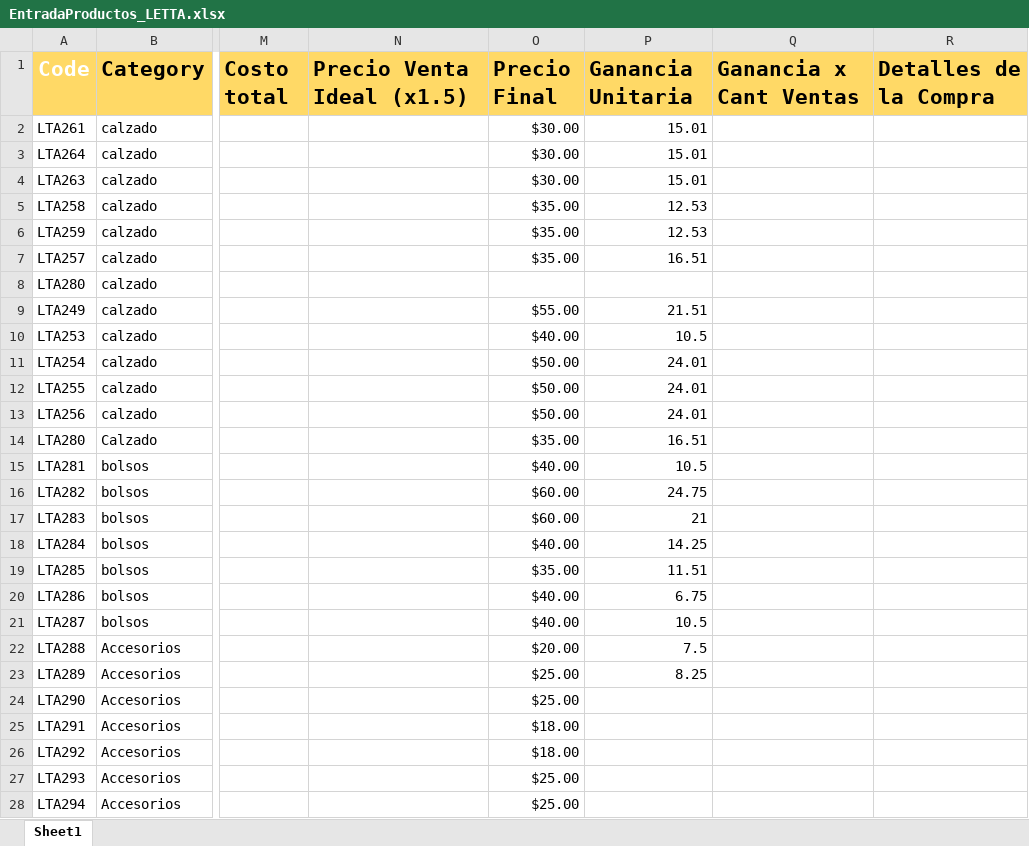
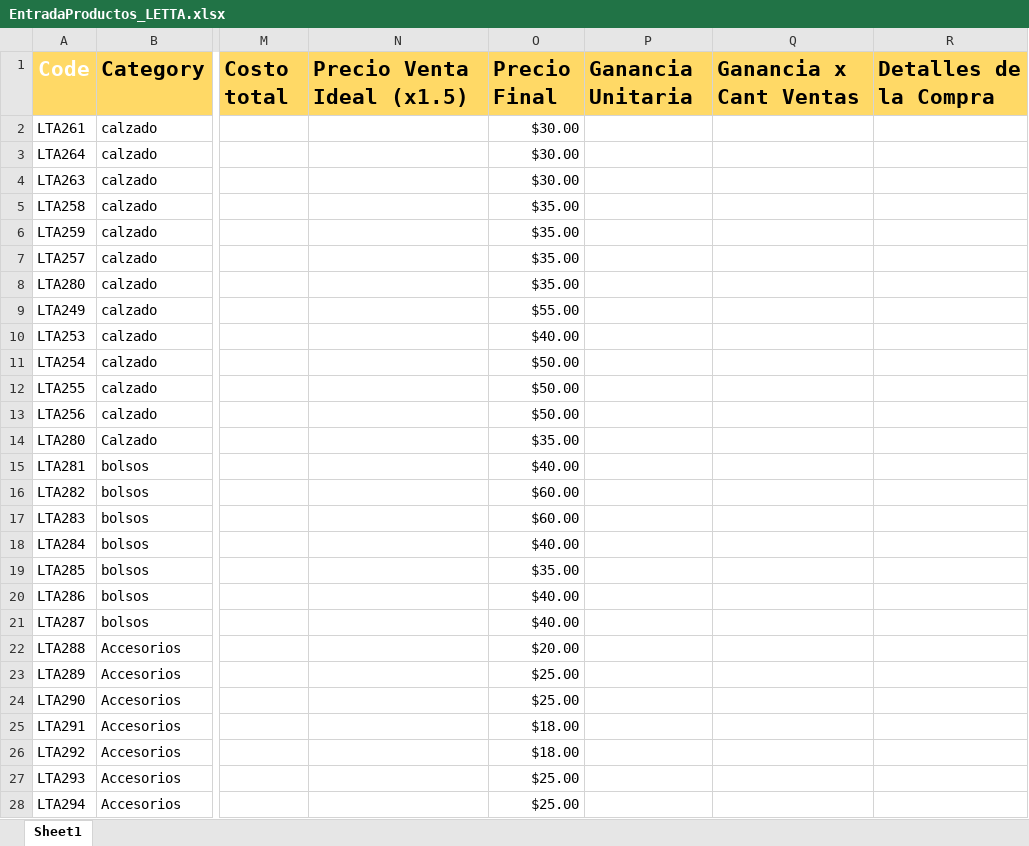
Before and after one commit to uberboutique/ss, an Excel workbook: EntradaProductos_LETTA.xlsx, sheet Sheet1, drawn as a sheet; only a part is shown, gaps mark what is left out; values as stored, in another font and other column widths than the file's, no borders; conditional formats not drawn; the diff names each change by its address in the sheet, - before the commit and + after, or states it on an @@ line.

```diff
--- a/EntradaProductos_LETTA.xlsx (sheet Sheet1)
+++ b/EntradaProductos_LETTA.xlsx (sheet Sheet1)
-P2:P4 (Ganancia Unitaria): 15.01
+P2:P4 (Ganancia Unitaria): (empty)
-P5:P6 (Ganancia Unitaria): 12.53
+P5:P6 (Ganancia Unitaria): (empty)
-P7 (Ganancia Unitaria): 16.51
+P7 (Ganancia Unitaria): (empty)
-O8 (Precio Final): (empty)
+O8 (Precio Final): $35.00
-P9 (Ganancia Unitaria): 21.51
+P9 (Ganancia Unitaria): (empty)
-P10 (Ganancia Unitaria): 10.5
+P10 (Ganancia Unitaria): (empty)
-P11:P13 (Ganancia Unitaria): 24.01
+P11:P13 (Ganancia Unitaria): (empty)
-P14 (Ganancia Unitaria): 16.51
+P14 (Ganancia Unitaria): (empty)
-P15 (Ganancia Unitaria): 10.5
+P15 (Ganancia Unitaria): (empty)
-P16 (Ganancia Unitaria): 24.75
+P16 (Ganancia Unitaria): (empty)
-P17 (Ganancia Unitaria): 21
+P17 (Ganancia Unitaria): (empty)
-P18 (Ganancia Unitaria): 14.25
+P18 (Ganancia Unitaria): (empty)
-P19 (Ganancia Unitaria): 11.51
+P19 (Ganancia Unitaria): (empty)
-P20 (Ganancia Unitaria): 6.75
+P20 (Ganancia Unitaria): (empty)
-P21 (Ganancia Unitaria): 10.5
+P21 (Ganancia Unitaria): (empty)
-P22 (Ganancia Unitaria): 7.5
+P22 (Ganancia Unitaria): (empty)
-P23 (Ganancia Unitaria): 8.25
+P23 (Ganancia Unitaria): (empty)
```
Also changed, not shown: 1 other file.
